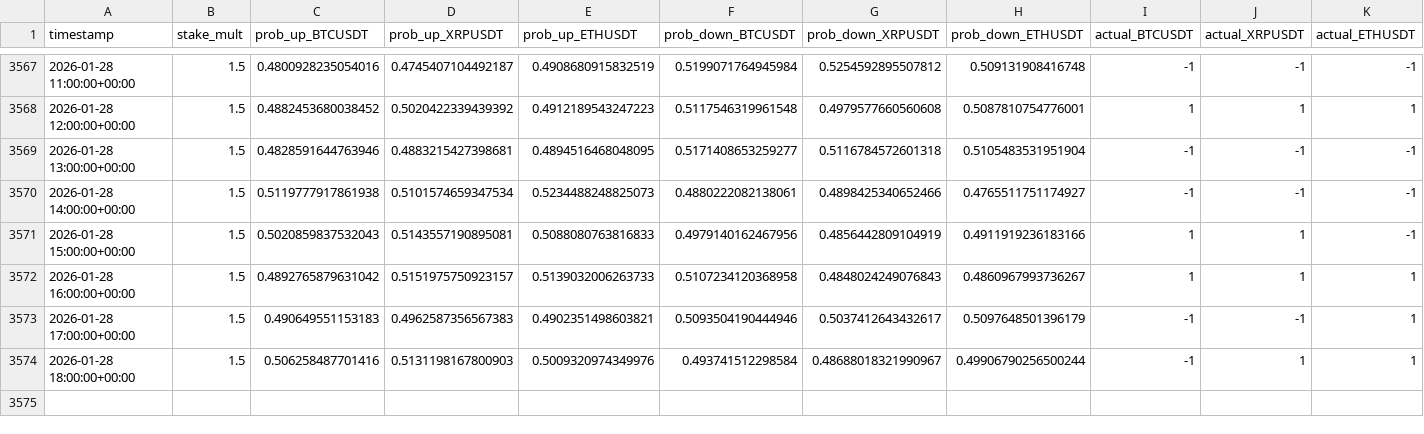
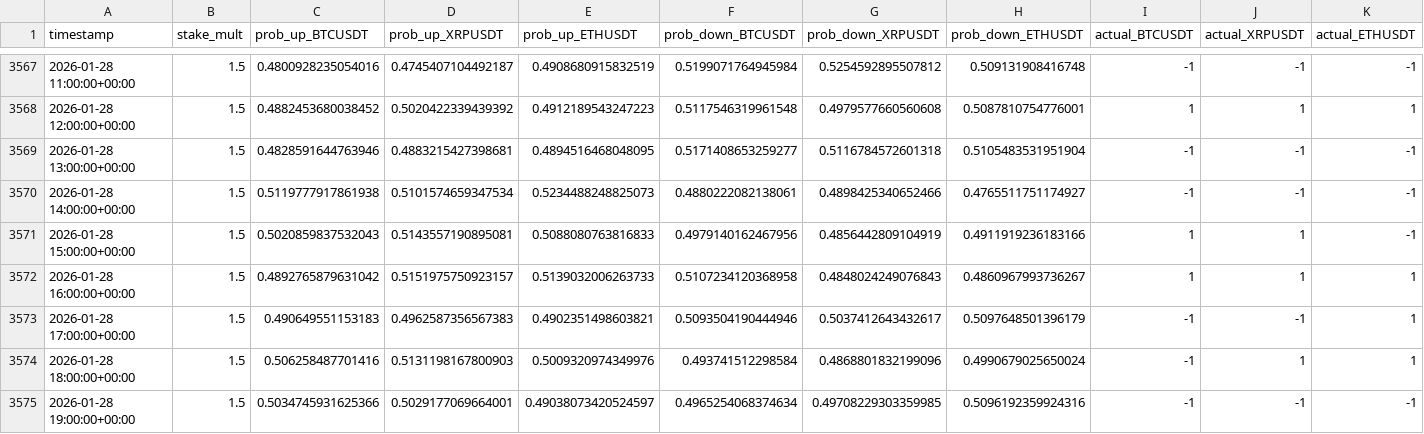
Before and after one commit to mtumalan/csvreader, a CSV file: data/results.csv, drawn as a sheet; only a part is shown, gaps mark what is left out; rows hold the shown columns only; the diff names each change by its address in the sheet, - before the commit and + after, or states it on an @@ line.

Commit message:
auto: append results up to 2026-01-28 23:00:11 UTC

```diff
--- a/data/results.csv
+++ b/data/results.csv
-G3574 (prob_down_XRPUSDT): 0.48688018321990967
+G3574 (prob_down_XRPUSDT): 0.4868801832199096
-H3574 (prob_down_ETHUSDT): 0.49906790256500244
+H3574 (prob_down_ETHUSDT): 0.4990679025650024
+row 3575: 2026-01-28 19:00:00+00:00 | 1.5 | 0.5034745931625366 | 0.5029177069664001 | 0.49038073420524597 | 0.4965254068374634 | 0.49708229303359985 | 0.5096192359924316 | -1 | -1 | -1
```
